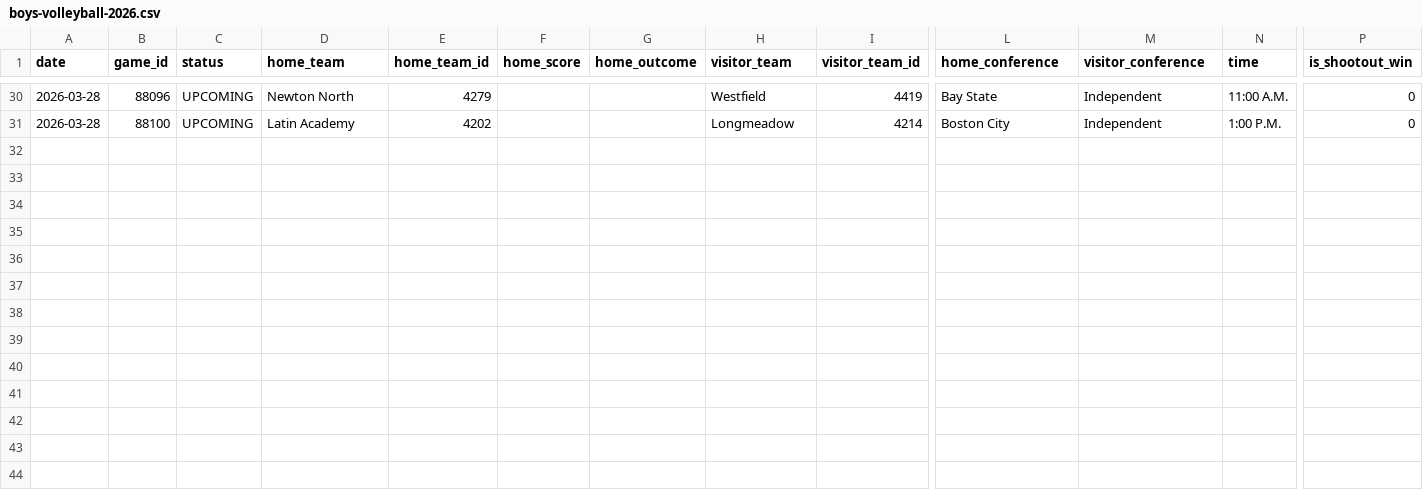
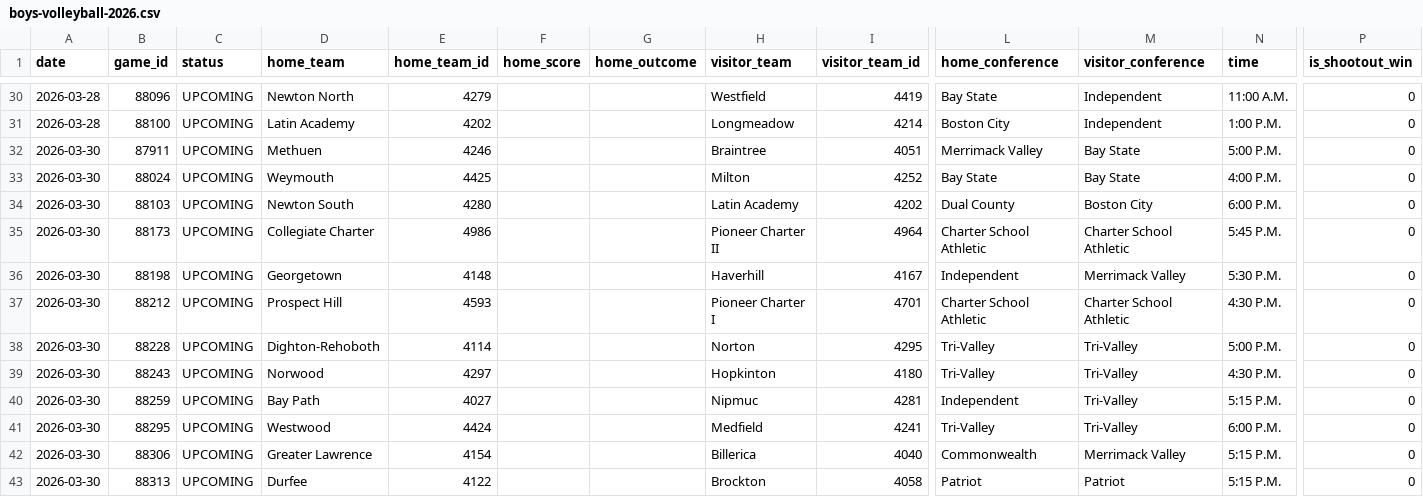
Before and after one commit to bwbensonjr/high-school-sports, a CSV file: data/boys-volleyball-2026.csv, drawn as a sheet; only a part is shown, gaps mark what is left out; rows hold the shown columns only; the diff names each change by its address in the sheet, - before the commit and + after, or states it on an @@ line.

```diff
--- a/data/boys-volleyball-2026.csv
+++ b/data/boys-volleyball-2026.csv
+row 32: 2026-03-30 | 87911 | UPCOMING | Methuen | 4246 |  |  | Braintree | 4051 | Merrimack Valley | Bay State | 5:00 P.M. | 0
+row 33: 2026-03-30 | 88024 | UPCOMING | Weymouth | 4425 |  |  | Milton | 4252 | Bay State | Bay State | 4:00 P.M. | 0
+row 34: 2026-03-30 | 88103 | UPCOMING | Newton South | 4280 |  |  | Latin Academy | 4202 | Dual County | Boston City | 6:00 P.M. | 0
+row 35: 2026-03-30 | 88173 | UPCOMING | Collegiate Charter | 4986 |  |  | Pioneer Charter II | 4964 | Charter School Athletic | Charter School Athletic | 5:45 P.M. | 0
+row 36: 2026-03-30 | 88198 | UPCOMING | Georgetown | 4148 |  |  | Haverhill | 4167 | Independent | Merrimack Valley | 5:30 P.M. | 0
+row 37: 2026-03-30 | 88212 | UPCOMING | Prospect Hill | 4593 |  |  | Pioneer Charter I | 4701 | Charter School Athletic | Charter School Athletic | 4:30 P.M. | 0
+row 38: 2026-03-30 | 88228 | UPCOMING | Dighton-Rehoboth | 4114 |  |  | Norton | 4295 | Tri-Valley | Tri-Valley | 5:00 P.M. | 0
+row 39: 2026-03-30 | 88243 | UPCOMING | Norwood | 4297 |  |  | Hopkinton | 4180 | Tri-Valley | Tri-Valley | 4:30 P.M. | 0
+row 40: 2026-03-30 | 88259 | UPCOMING | Bay Path | 4027 |  |  | Nipmuc | 4281 | Independent | Tri-Valley | 5:15 P.M. | 0
+row 41: 2026-03-30 | 88295 | UPCOMING | Westwood | 4424 |  |  | Medfield | 4241 | Tri-Valley | Tri-Valley | 6:00 P.M. | 0
+row 42: 2026-03-30 | 88306 | UPCOMING | Greater Lawrence | 4154 |  |  | Billerica | 4040 | Commonwealth | Merrimack Valley | 5:15 P.M. | 0
+row 43: 2026-03-30 | 88313 | UPCOMING | Durfee | 4122 |  |  | Brockton | 4058 | Patriot | Patriot | 5:15 P.M. | 0
```
Also changed, not shown: data/boys-basketball-2026.csv, data/girls-basketball-2026.csv, 39 other files.
